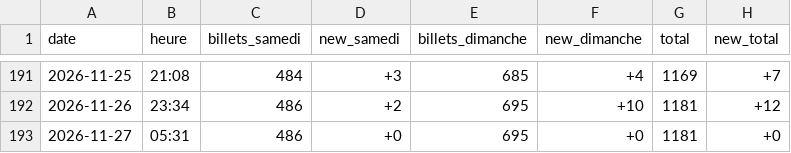
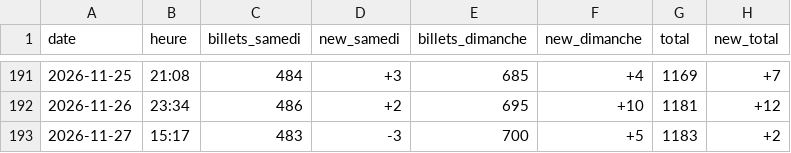
Before and after one commit to drihaen-88/sales-tracker-public, a CSV file: sales_history.csv, drawn as a sheet; only a part is shown, gaps mark what is left out.

```diff
--- a/sales_history.csv
+++ b/sales_history.csv
@@ -192,2 +192,2 @@ date,heure,billets_samedi,new_samedi,billets_dimanche,new_dimanche,total,new_tot
 2026-11-26,23:34,486,+2,695,+10,1181,+12
-2026-11-27,05:31,486,+0,695,+0,1181,+0
+2026-11-27,15:17,483,-3,700,+5,1183,+2
```
Also changed, not shown: sales_history_annie_LaLouviere.csv.
